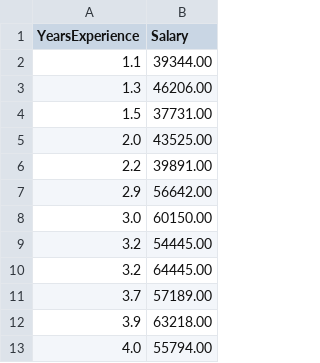
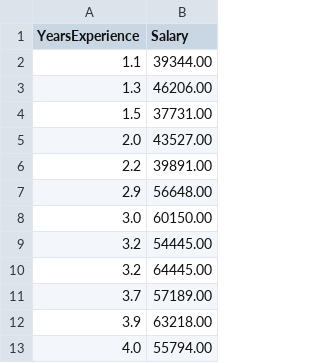
Before and after one commit to Aasthajain123/Mlops_Task, a CSV file: SalaryData.csv, drawn as a sheet; only a part is shown.

Commit message:
Update SalaryData.csv

```diff
--- a/SalaryData.csv
+++ b/SalaryData.csv
@@ -4,5 +4,5 @@ YearsExperience,Salary
 1.5,37731.00
-2.0,43525.00
+2.0,43527.00
 2.2,39891.00
-2.9,56642.00
+2.9,56648.00
 3.0,60150.00
```
